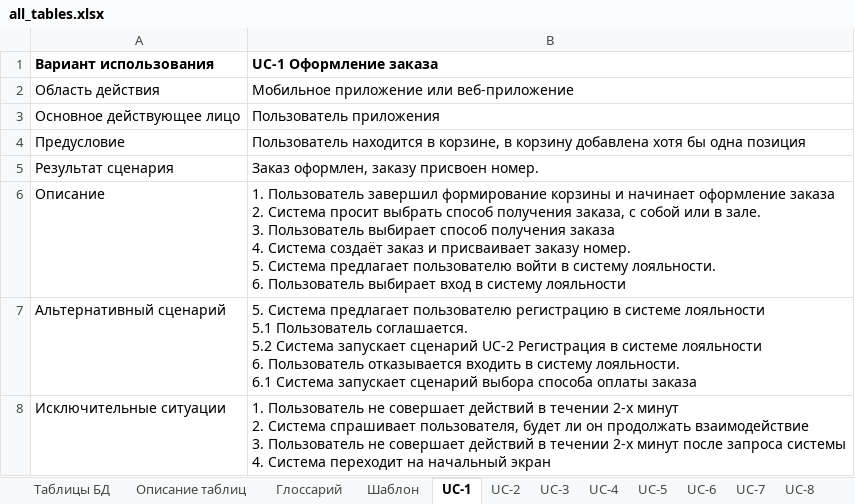
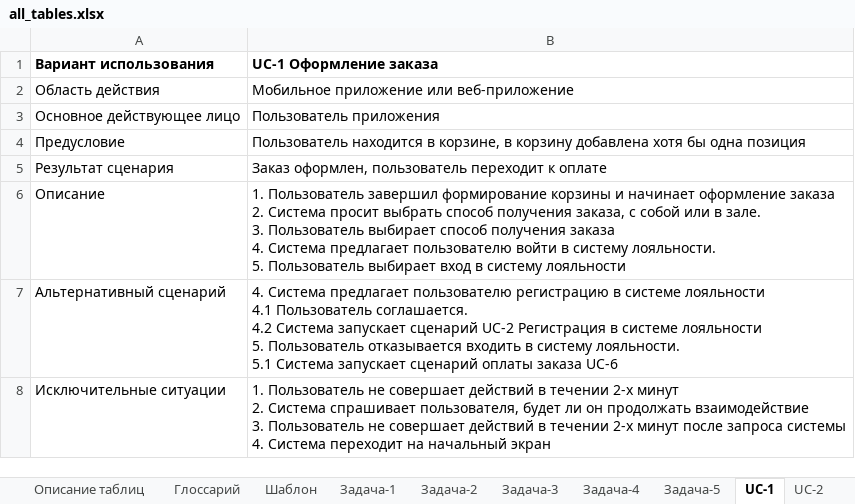
Before and after one commit to RusHydra/robot, an Excel workbook: docs/tables/all_tables.xlsx, sheet UC-1, drawn as a sheet; values as stored, in another font and other column widths than the file's, no borders; ↵ is a line break in a cell; the diff names each change by its address in the sheet, - before the commit and + after, or states it on an @@ line.

```diff
--- a/docs/tables/all_tables.xlsx (sheet UC-1)
+++ b/docs/tables/all_tables.xlsx (sheet UC-1)
+sheet tab: Задача-1
+sheet tab: Задача-2
+sheet tab: Задача-3
+sheet tab: Задача-4
+sheet tab: Задача-5
-B5 (UC-1 Оформление заказа): Заказ оформлен, заказу присвоен номер.
+B5 (UC-1 Оформление заказа): Заказ оформлен, пользователь переходит к оплате
-B6 (UC-1 Оформление заказа): …4. Система создаёт заказ и присваивает заказу номер. ↵ 5. Система предлагает пользователю войти в систему лояльности. ↵ 6. Пользователь выбирает…
+B6 (UC-1 Оформление заказа): …4. Система предлагает пользователю войти в систему лояльности. ↵ 5. Пользователь выбирает…
-B7 (UC-1 Оформление заказа): 5. Система предлагает пользователю регистрацию в системе лояльности ↵ 5.1 Пользователь соглашается. ↵ 5.2 Система запускает сценарий UC-2 Регистрация в системе лояльности ↵ 6. Пользователь отказывается входить в систему лояльности. ↵ 6.1 Система запускает сценарий выбора способа оплаты заказа
+B7 (UC-1 Оформление заказа): 4. Система предлагает пользователю регистрацию в системе лояльности ↵ 4.1 Пользователь соглашается. ↵ 4.2 Система запускает сценарий UC-2 Регистрация в системе лояльности ↵ 5. Пользователь отказывается входить в систему лояльности. ↵ 5.1 Система запускает сценарий оплаты заказа UC-6
```
Also changed, not shown: sheet UC-2, sheet UC-6, 2 other files.
